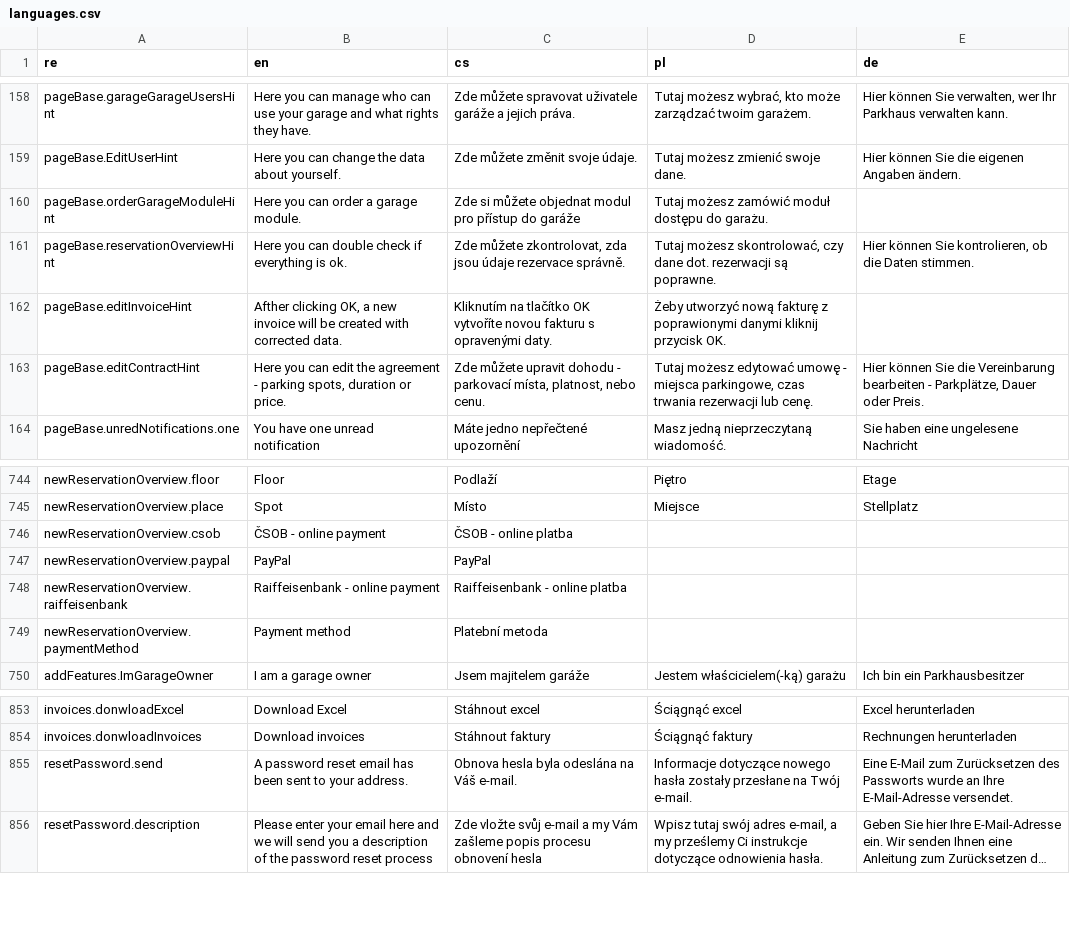
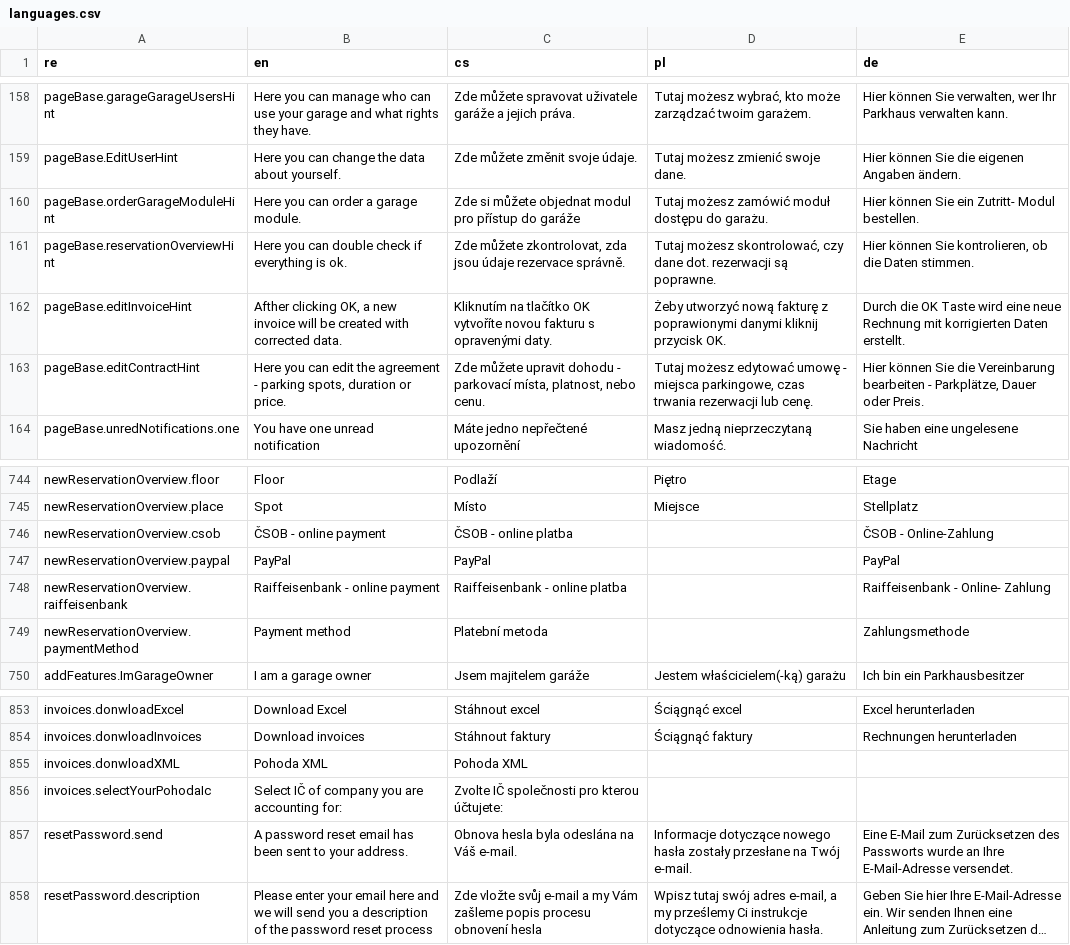
Before and after one commit to factorio-solutions/pid-desktop, a CSV file: app/_shared/locales/languages.csv, drawn as a sheet; only a part is shown, gaps mark what is left out; long unchanged cells end in ….

Commit message:
bumped up version, imported locales

```diff
--- a/app/_shared/locales/languages.csv
+++ b/app/_shared/locales/languages.csv
@@ -385,5 +385,5 @@ pageBase.garageGarageUsersHint,Here you can manage who can use your garage and w
 pageBase.EditUserHint,Here you can change the data about yourself.,Zde můžete změnit svoje údaje.,Tutaj możesz zmienić swoje dane.,Hier können Sie die eigenen Angaben ändern.
-pageBase.orderGarageModuleHint,Here you can order a garage module.,Zde si můžete objednat modul pro přístup do garáže,Tutaj możesz zamówić moduł dostępu do garażu.,
+pageBase.orderGarageModuleHint,Here you can order a garage module.,Zde si můžete objednat modul pro přístup do garáže,Tutaj możesz zamówić moduł dostępu do garażu.,Hier können Sie ein Zutritt- Modul bestellen.
 pageBase.reservationOverviewHint,Here you can double check if everything is ok.,"Zde můžete zkontrolovat, zda jsou údaje rezervace správně.","Tutaj możesz skontrolować, czy dane dot. rezerwacji są poprawne.","Hier können Sie kontrolieren, ob die Daten stimmen."
-pageBase.editInvoiceHint,"Afther clicking OK, a new invoice will be created with corrected data.",Kliknutím na tlačítko OK vytvoříte novou fakturu s opravenými daty.,Żeby utworzyć nową fakturę z poprawionymi danymi kliknij przycisk OK.,
+pageBase.editInvoiceHint,"Afther clicking OK, a new invoice will be created with corrected data.",Kliknutím na tlačítko OK vytvoříte novou fakturu s opravenými daty.,Żeby utworzyć nową fakturę z poprawionymi danymi kliknij przycisk OK.,Durch die OK Taste wird eine neue Rechnung mit korrigierten Daten erstellt.
 pageBase.editContractHint,"Here you can edit the agreement - parking spots, duration or price.","Zde můžete upravit dohodu - parkovací místa, platnost, nebo cenu.","Tutaj możesz edytować umowę - miejsca parkingowe, czas trwania rezerwacji lub cenę.","Hier können Sie die Vereinbarung bearbeiten - Parkplätze, Dauer oder Preis."
@@ -1030,6 +1030,6 @@ newReservationOverview.floor,Floor,Podlaží,Piętro,Etage
 newReservationOverview.place,Spot,Místo,Miejsce,Stellplatz
-newReservationOverview.csob,ČSOB - online payment,ČSOB - online platba,,
-newReservationOverview.paypal,PayPal,PayPal,,
-newReservationOverview.raiffeisenbank,Raiffeisenbank - online payment,Raiffeisenbank - online platba,,
-newReservationOverview.paymentMethod,Payment method,Platební metoda,,
+newReservationOverview.csob,ČSOB - online payment,ČSOB - online platba,,ČSOB - Online-Zahlung
+newReservationOverview.paypal,PayPal,PayPal,,PayPal
+newReservationOverview.raiffeisenbank,Raiffeisenbank - online payment,Raiffeisenbank - online platba,,Raiffeisenbank - Online- Zahlung
+newReservationOverview.paymentMethod,Payment method,Platební metoda,,Zahlungsmethode
 addFeatures.ImGarageOwner,I am a garage owner,Jsem majitelem garáže,Jestem właścicielem(-ką) garażu,Ich bin ein Parkhausbesitzer
@@ -1139,2 +1139,4 @@ invoices.donwloadExcel,Download Excel,Stáhnout excel,Ściągnąć excel,Excel h
 invoices.donwloadInvoices,Download invoices,Stáhnout faktury,Ściągnąć faktury,Rechnungen herunterladen
+invoices.donwloadXML,Pohoda XML,Pohoda XML,,
+invoices.selectYourPohodaIc,Select IČ of company you are accounting for:,Zvolte IČ společnosti pro kterou účtujete:,,
 resetPassword.send,A password reset email has been sent to your address.,Obnova hesla byla odeslána na Váš e-mail.,Informacje dotyczące nowego hasła zostały przesłane na Twój e-mail.,Eine E-Mail zum Zurücksetzen des Passworts wurde an Ihre E-Mail-Adresse versendet.
```
Also changed, not shown: 5 other files.
